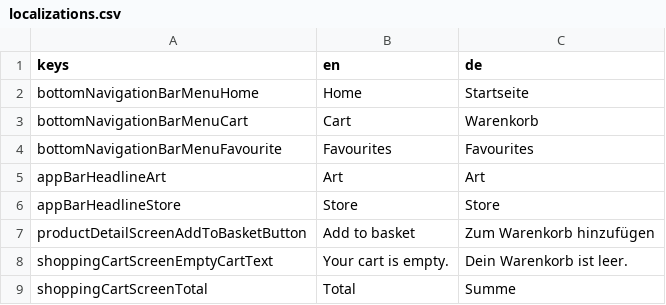
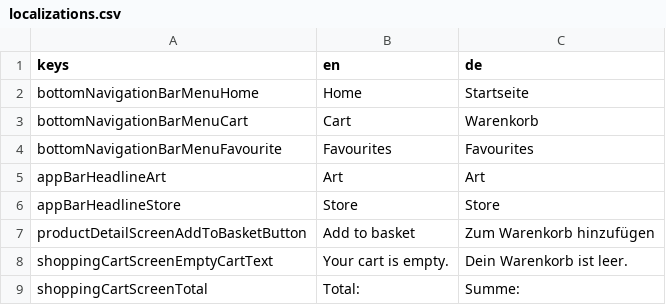
Before and after one commit to jlaskowska/art_store, a CSV file: assets_dev/localizations/localizations.csv, drawn as a sheet.

Commit message:
Updated localizations.

```diff
--- a/assets_dev/localizations/localizations.csv
+++ b/assets_dev/localizations/localizations.csv
@@ -8,2 +8,2 @@ productDetailScreenAddToBasketButton;Add to basket;Zum Warenkorb hinzufügen
 shoppingCartScreenEmptyCartText;Your cart is empty.;Dein Warenkorb ist leer.
-shoppingCartScreenTotal;Total;Summe
+shoppingCartScreenTotal;Total:;Summe:
```
Also changed, not shown: 1 other file.
